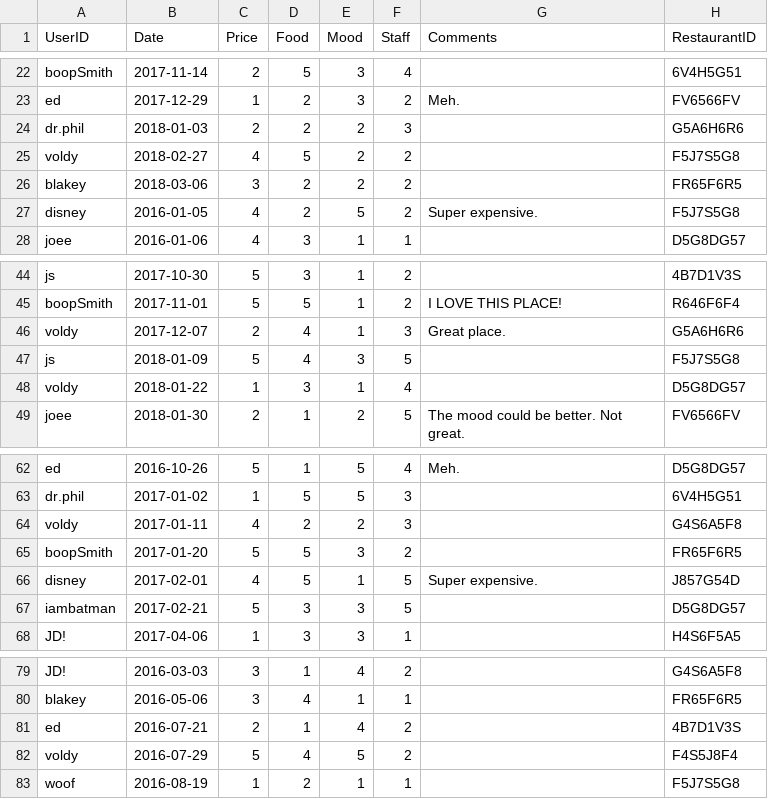
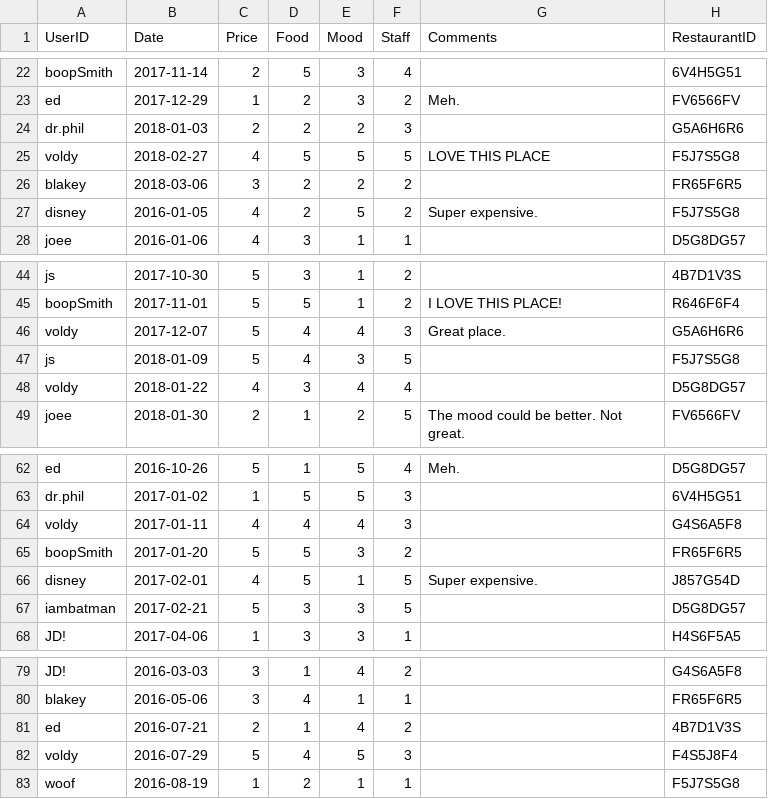
Before and after one commit to owenadley/2132project, a CSV file: Rating.csv, drawn as a sheet; only a part is shown, gaps mark what is left out.

```diff
--- a/Rating.csv
+++ b/Rating.csv
@@ -24,3 +24,3 @@ ed,2017-12-29,1,2,3,2,Meh.,FV6566FV
 dr.phil,2018-01-03,2,2,2,3,,G5A6H6R6
-voldy,2018-02-27,4,5,2,2,,F5J7S5G8
+voldy,2018-02-27,4,5,5,5,LOVE THIS PLACE,F5J7S5G8
 blakey,2018-03-06,3,2,2,2,,FR65F6R5
@@ -45,5 +45,5 @@ js,2017-10-30,5,3,1,2,,4B7D1V3S
 boopSmith,2017-11-01,5,5,1,2,I LOVE THIS PLACE!,R646F6F4
-voldy,2017-12-07,2,4,1,3,Great place.,G5A6H6R6
+voldy,2017-12-07,5,4,4,3,Great place.,G5A6H6R6
 js,2018-01-09,5,4,3,5,,F5J7S5G8
-voldy,2018-01-22,1,3,1,4,,D5G8DG57
+voldy,2018-01-22,4,3,4,4,,D5G8DG57
 joee,2018-01-30,2,1,2,5,The mood could be better. Not great.,FV6566FV
@@ -63,3 +63,3 @@ ed,2016-10-26,5,1,5,4,Meh.,D5G8DG57
 dr.phil,2017-01-02,1,5,5,3,,6V4H5G51
-voldy,2017-01-11,4,2,2,3,,G4S6A5F8
+voldy,2017-01-11,4,4,4,3,,G4S6A5F8
 boopSmith,2017-01-20,5,5,3,2,,FR65F6R5
@@ -81,3 +81,3 @@ blakey,2016-05-06,3,4,1,1,,FR65F6R5
 ed,2016-07-21,2,1,4,2,,4B7D1V3S
-voldy,2016-07-29,5,4,5,2,,F4S5J8F4
+voldy,2016-07-29,5,4,5,3,,F4S5J8F4
 woof,2016-08-19,1,2,1,1,,F5J7S5G8
```
Also changed, not shown: 1 other file.
